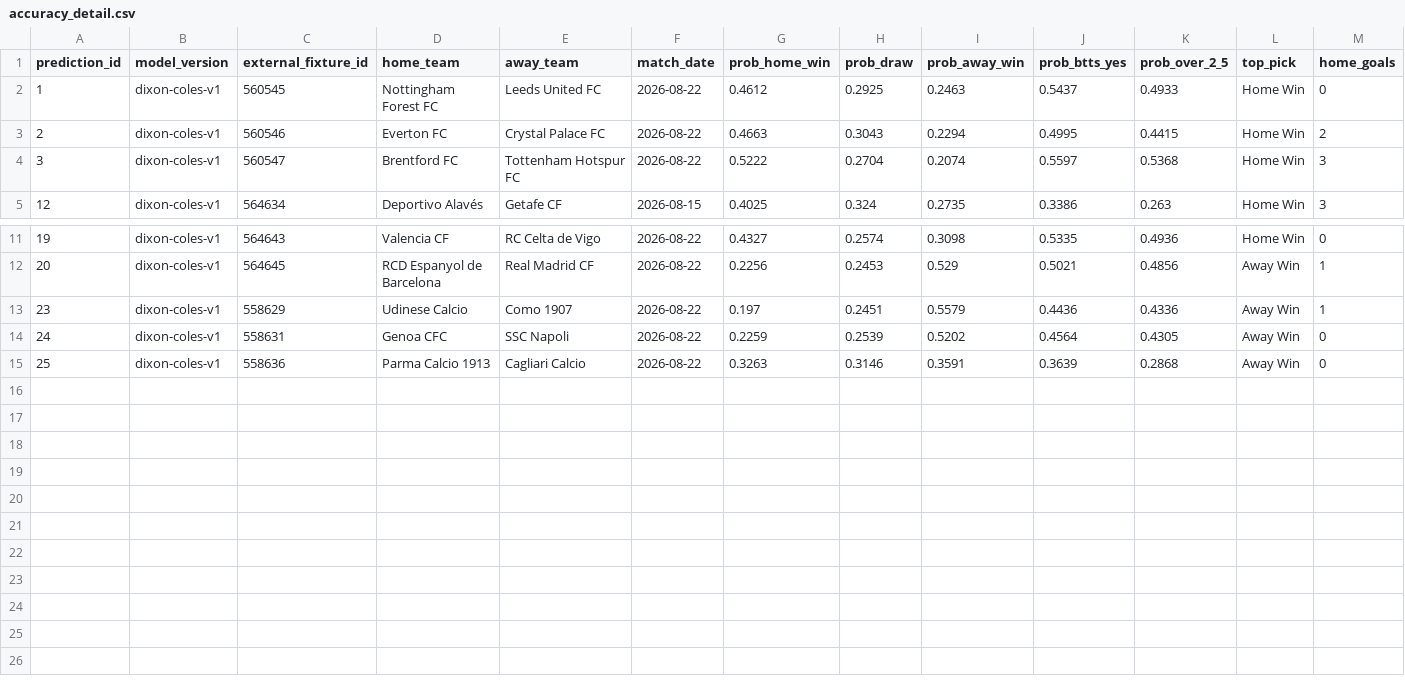
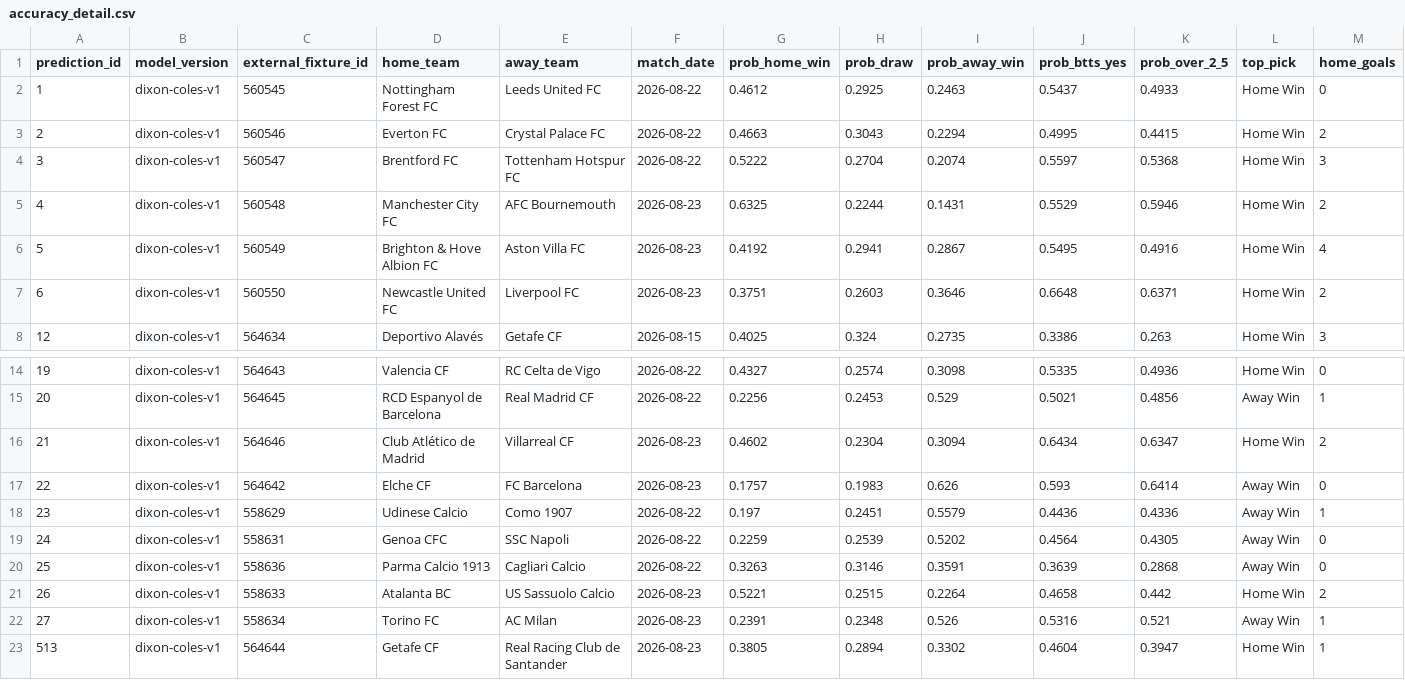
Before and after one commit to KehindeOjo/football-predictions, a CSV file: accuracy_detail.csv, drawn as a sheet; only a part is shown, gaps mark what is left out; rows hold the shown columns only; the diff names each change by its address in the sheet, - before the commit and + after, or states it on an @@ line.

```diff
--- a/accuracy_detail.csv
+++ b/accuracy_detail.csv
+row 5: 4 | dixon-coles-v1 | 560548 | Manchester City FC | AFC Bournemouth | 2026-08-23 | 0.6325 | 0.2244 | 0.1431 | 0.5529 | 0.5946 | Home Win | 2
+row 6: 5 | dixon-coles-v1 | 560549 | Brighton & Hove Albion FC | Aston Villa FC | 2026-08-23 | 0.4192 | 0.2941 | 0.2867 | 0.5495 | 0.4916 | Home Win | 4
+row 7: 6 | dixon-coles-v1 | 560550 | Newcastle United FC | Liverpool FC | 2026-08-23 | 0.3751 | 0.2603 | 0.3646 | 0.6648 | 0.6371 | Home Win | 2
+row 16: 21 | dixon-coles-v1 | 564646 | Club Atlético de Madrid | Villarreal CF | 2026-08-23 | 0.4602 | 0.2304 | 0.3094 | 0.6434 | 0.6347 | Home Win | 2
+row 17: 22 | dixon-coles-v1 | 564642 | Elche CF | FC Barcelona | 2026-08-23 | 0.1757 | 0.1983 | 0.626 | 0.593 | 0.6414 | Away Win | 0
+row 21: 26 | dixon-coles-v1 | 558633 | Atalanta BC | US Sassuolo Calcio | 2026-08-23 | 0.5221 | 0.2515 | 0.2264 | 0.4658 | 0.442 | Home Win | 2
+row 22: 27 | dixon-coles-v1 | 558634 | Torino FC | AC Milan | 2026-08-23 | 0.2391 | 0.2348 | 0.526 | 0.5316 | 0.521 | Away Win | 1
+row 23: 513 | dixon-coles-v1 | 564644 | Getafe CF | Real Racing Club de Santander | 2026-08-23 | 0.3805 | 0.2894 | 0.3302 | 0.4604 | 0.3947 | Home Win | 1
```
Also changed, not shown: predictions_output.csv, 7 other files.
